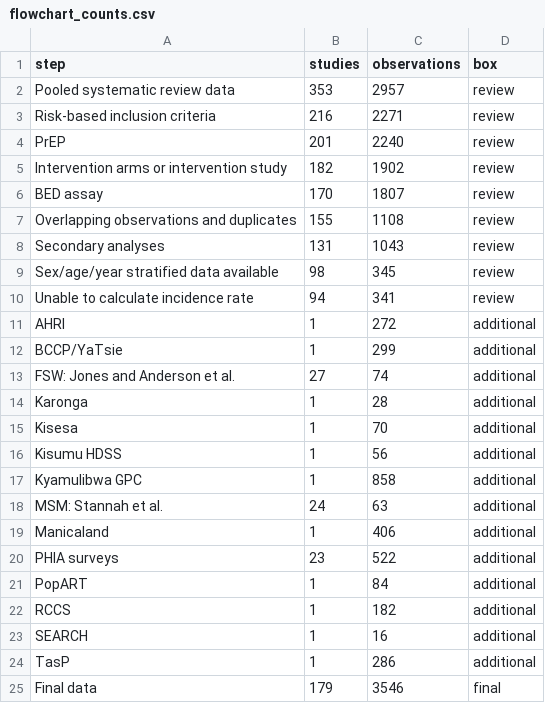
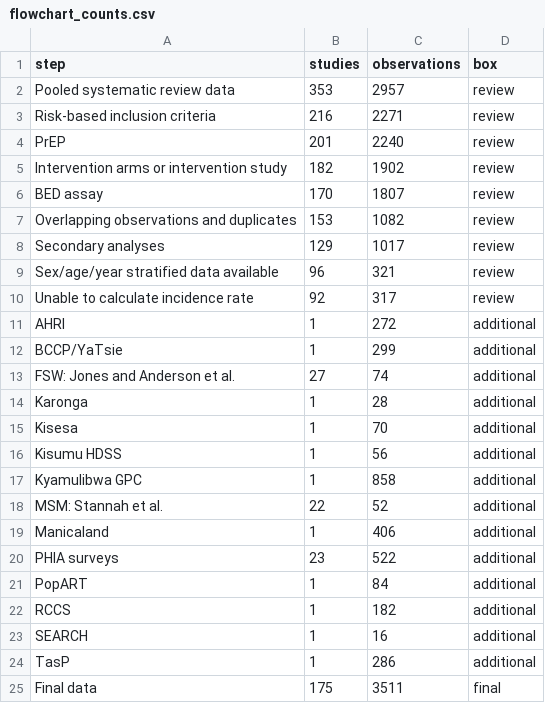
Before and after one commit to mrc-ide/ssa-incidence-paper, a CSV file: outputs/data/flowchart_counts.csv, drawn as a sheet.

```diff
--- a/outputs/data/flowchart_counts.csv
+++ b/outputs/data/flowchart_counts.csv
@@ -6,6 +6,6 @@ Intervention arms or intervention study,182,1902,review
 BED assay,170,1807,review
-Overlapping observations and duplicates,155,1108,review
-Secondary analyses,131,1043,review
-Sex/age/year stratified data available,98,345,review
-Unable to calculate incidence rate,94,341,review
+Overlapping observations and duplicates,153,1082,review
+Secondary analyses,129,1017,review
+Sex/age/year stratified data available,96,321,review
+Unable to calculate incidence rate,92,317,review
 AHRI,1,272,additional
@@ -17,3 +17,3 @@ Kisumu HDSS,1,56,additional
 Kyamulibwa GPC,1,858,additional
-MSM: Stannah et al.,24,63,additional
+MSM: Stannah et al.,22,52,additional
 Manicaland,1,406,additional
@@ -24,2 +24,2 @@ SEARCH,1,16,additional
 TasP,1,286,additional
-Final data,179,3546,final
+Final data,175,3511,final
```
Also changed, not shown: 2 other files.
